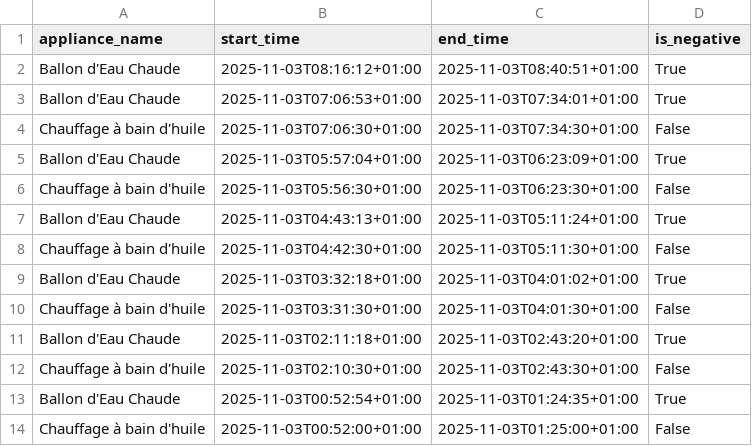
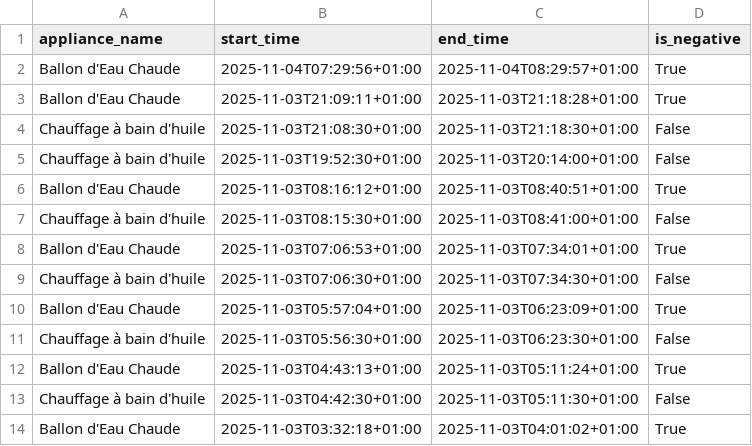
Before and after one commit to rsaikali/linkya, a CSV file: data/nilmia_signatures_2025-11-04T09-47-58.csv (was data/nilmia_signatures_2025-11-03T16-56-20.csv), drawn as a sheet; only a part is shown; the shorter side is filled out with more unchanged rows.

```diff
--- a/data/nilmia_signatures_2025-11-03T16-56-20.csv
+++ b/data/nilmia_signatures_2025-11-04T09-47-58.csv
@@ -1,3 +1,8 @@
 appliance_name,start_time,end_time,is_negative
+Ballon d'Eau Chaude,2025-11-04T07:29:56+01:00,2025-11-04T08:29:57+01:00,True
+Ballon d'Eau Chaude,2025-11-03T21:09:11+01:00,2025-11-03T21:18:28+01:00,True
+Chauffage à bain d'huile,2025-11-03T21:08:30+01:00,2025-11-03T21:18:30+01:00,False
+Chauffage à bain d'huile,2025-11-03T19:52:30+01:00,2025-11-03T20:14:00+01:00,False
 Ballon d'Eau Chaude,2025-11-03T08:16:12+01:00,2025-11-03T08:40:51+01:00,True
+Chauffage à bain d'huile,2025-11-03T08:15:30+01:00,2025-11-03T08:41:00+01:00,False
 Ballon d'Eau Chaude,2025-11-03T07:06:53+01:00,2025-11-03T07:34:01+01:00,True
```
Also changed, not shown: 2 other files.
